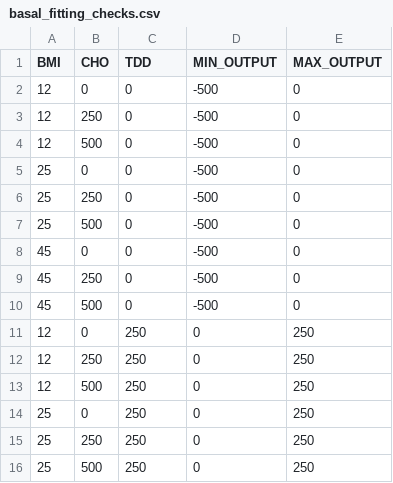
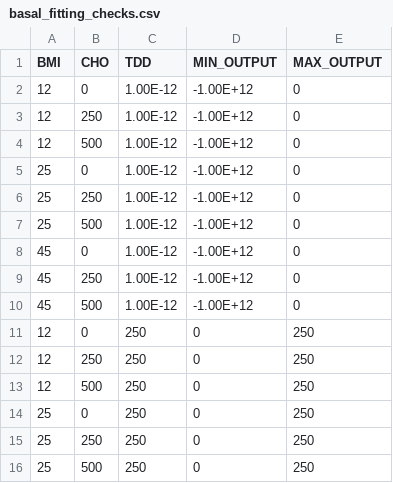
Before and after one commit to novalegra/jaeb-equations, a CSV file: config/basal_fitting_checks.csv, drawn as a sheet; only a part is shown.

```diff
--- a/config/basal_fitting_checks.csv
+++ b/config/basal_fitting_checks.csv
@@ -1,11 +1,11 @@
 BMI,CHO,TDD,MIN_OUTPUT,MAX_OUTPUT
-12,0,0,-500,0
-12,250,0,-500,0
-12,500,0,-500,0
-25,0,0,-500,0
-25,250,0,-500,0
-25,500,0,-500,0
-45,0,0,-500,0
-45,250,0,-500,0
-45,500,0,-500,0
+12,0,1.00E-12,-1.00E+12,0
+12,250,1.00E-12,-1.00E+12,0
+12,500,1.00E-12,-1.00E+12,0
+25,0,1.00E-12,-1.00E+12,0
+25,250,1.00E-12,-1.00E+12,0
+25,500,1.00E-12,-1.00E+12,0
+45,0,1.00E-12,-1.00E+12,0
+45,250,1.00E-12,-1.00E+12,0
+45,500,1.00E-12,-1.00E+12,0
 12,0,250,0,250
```
Also changed, not shown: config/cir_fitting_checks.csv, config/isf_fitting_checks.csv.
